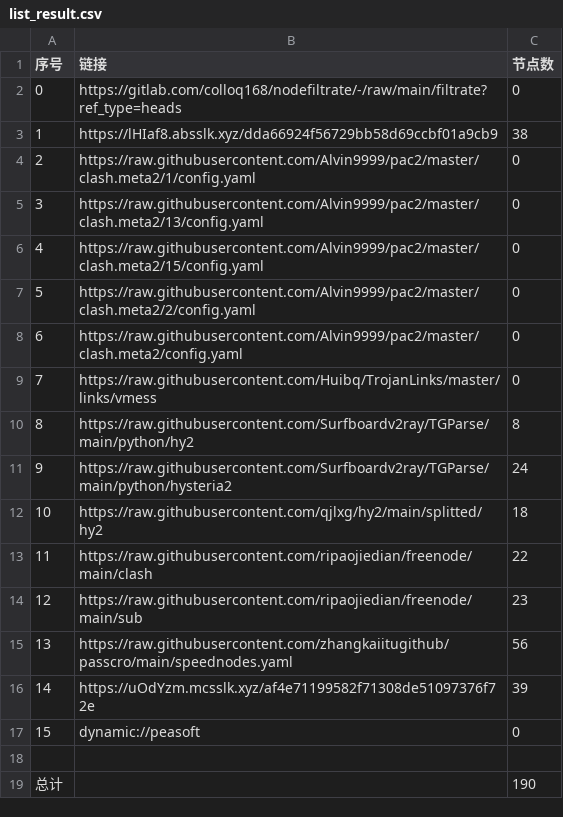
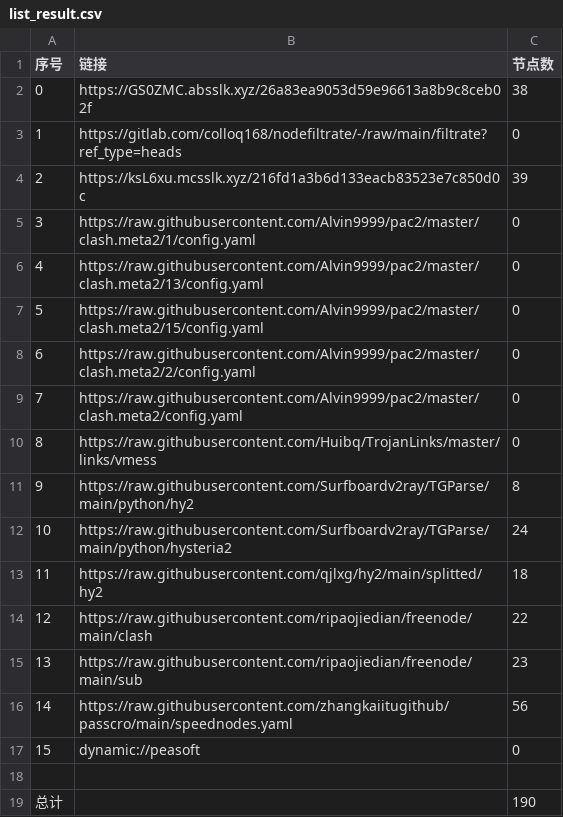
Before and after one commit to wokaotianshi123/NoMoreWalls, a CSV file: list_result.csv, drawn as a sheet; removed rows and columns are numbered as before the commit, all else as after; the diff names each change by its address in the sheet, - before the commit and + after, or states it on an @@ line.

```diff
--- a/list_result.csv
+++ b/list_result.csv
+row 2: 0 | https://GS0ZMC.absslk.xyz/26a83ea9053d59e96613a8b9c8ceb02f | 38
@@ column A (序号) renumbered between rows 3 and 16 @@
-row 3: 1 | https://lHIaf8.absslk.xyz/dda66924f56729bb58d69ccbf01a9cb9 | 38
+row 4: 2 | https://ksL6xu.mcsslk.xyz/216fd1a3b6d133eacb83523e7c850d0c | 39
-row 16: 14 | https://uOdYzm.mcsslk.xyz/af4e71199582f71308de51097376f72e | 39
```
Also changed, not shown: 30 other files.
